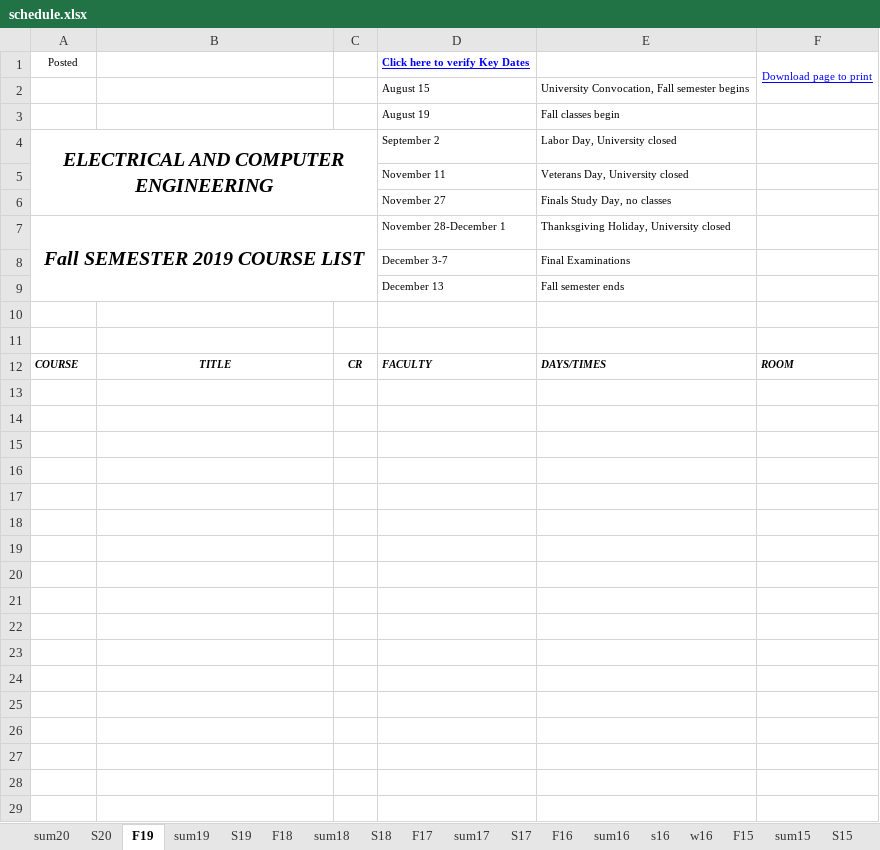
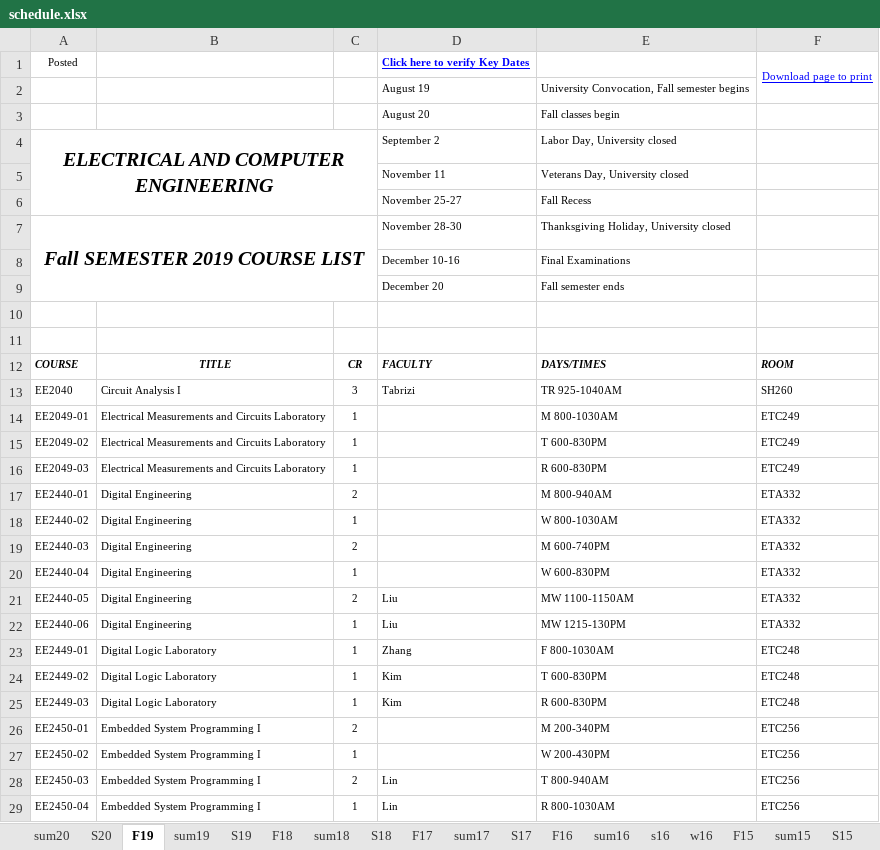
Before and after one commit to cslaee/cslaee.github.io, an Excel workbook: schedule/semester/schedule.xlsx, sheet F19, drawn as a sheet; only a part is shown; values as stored, in another font and other column widths than the file's, no borders; removed rows and columns are numbered as before the commit, all else as after; the diff covers the shown part only; the diff names each change by its address in the sheet, - before the commit and + after, or states it on an @@ line.

Commit message:
Schedule update

```diff
--- a/schedule/semester/schedule.xlsx (sheet F19)
+++ b/schedule/semester/schedule.xlsx (sheet F19)
-D2: August 15
+D2: August 19
-D3: August 19
+D3: August 20
-row 6:  |  |  | November 27 | Finals Study Day, no classes
+row 6:  |  |  | November 25-27 | Fall Recess
-D7: November 28-December 1
+D7: November 28-30
-D8: December 3-7
+D8: December 10-16
-D9: December 13
+D9: December 20
+row 13: EE2040 | Circuit Analysis I | 3 | Tabrizi | TR 925-1040AM | SH260
+row 14: EE2049-01 | Electrical Measurements and Circuits Laboratory | 1 |  | M 800-1030AM | ETC249
+row 15: EE2049-02 | Electrical Measurements and Circuits Laboratory | 1 |  | T 600-830PM | ETC249
+row 16: EE2049-03 | Electrical Measurements and Circuits Laboratory | 1 |  | R 600-830PM | ETC249
+row 17: EE2440-01 | Digital Engineering | 2 |  | M 800-940AM | ETA332
+row 18: EE2440-02 | Digital Engineering | 1 |  | W 800-1030AM | ETA332
+row 19: EE2440-03 | Digital Engineering | 2 |  | M 600-740PM | ETA332
+row 20: EE2440-04 | Digital Engineering | 1 |  | W 600-830PM | ETA332
+row 21: EE2440-05 | Digital Engineering | 2 | Liu | MW 1100-1150AM | ETA332
+row 22: EE2440-06 | Digital Engineering | 1 | Liu | MW 1215-130PM | ETA332
+row 23: EE2449-01 | Digital Logic Laboratory | 1 | Zhang | F 800-1030AM | ETC248
+row 24: EE2449-02 | Digital Logic Laboratory | 1 | Kim | T 600-830PM | ETC248
+row 25: EE2449-03 | Digital Logic Laboratory | 1 | Kim | R 600-830PM | ETC248
+row 26: EE2450-01 | Embedded System Programming I | 2 |  | M 200-340PM | ETC256
+row 27: EE2450-02 | Embedded System Programming I | 1 |  | W 200-430PM | ETC256
+row 28: EE2450-03 | Embedded System Programming I | 2 | Lin | T 800-940AM | ETC256
+row 29: EE2450-04 | Embedded System Programming I | 1 | Lin | R 800-1030AM | ETC256
```
Also changed, not shown: 53 added rows elsewhere in this sheet, schedule/advisement/advisement.xlsx, 5 other files.
